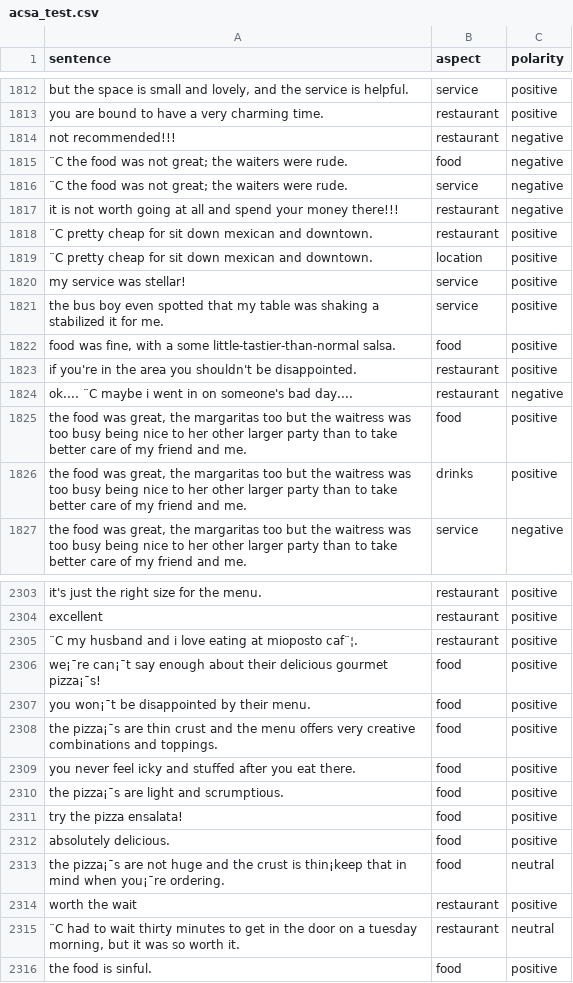
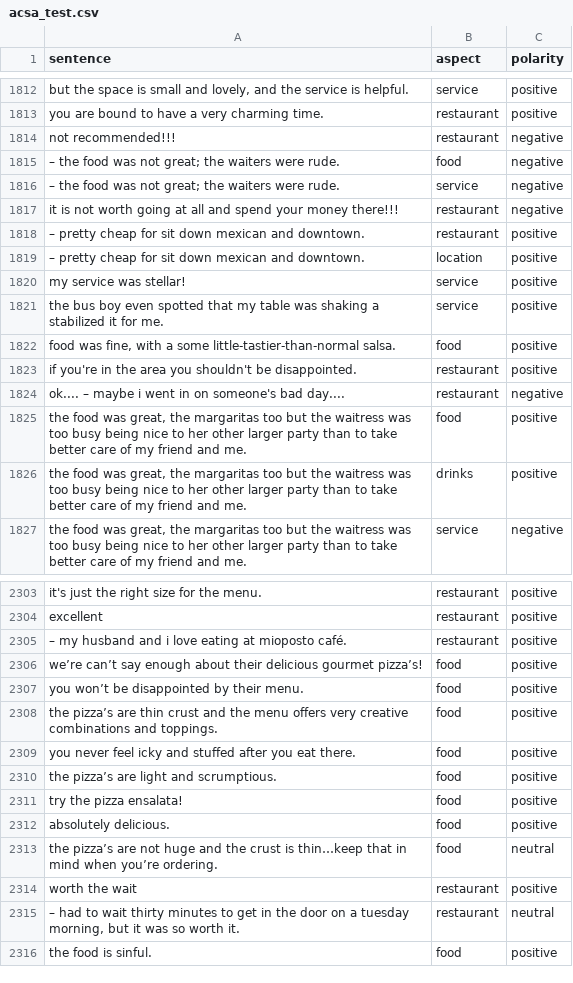
Before and after one commit to samayuki/Sentiment-Analysis, a CSV file: 数据集/ABSA_Prof.Du/acsa-restaurant-large/acsa_test.csv, drawn as a sheet; only a part is shown, gaps mark what is left out; the diff covers the shown part only; the diff names each change by its address in the sheet, - before the commit and + after, or states it on an @@ line.

```diff
--- a/数据集/ABSA_Prof.Du/acsa-restaurant-large/acsa_test.csv
+++ b/数据集/ABSA_Prof.Du/acsa-restaurant-large/acsa_test.csv
-A1815:A1816 (sentence): ¨C the food…
+A1815:A1816 (sentence): – the food…
-A1818:A1819 (sentence): ¨C pretty cheap…
+A1818:A1819 (sentence): – pretty cheap…
-A1824 (sentence): ok.... ¨C maybe i…
+A1824 (sentence): ok.... – maybe i…
-A2305 (sentence): ¨C my husband and i love eating at mioposto caf¨¦.
+A2305 (sentence): – my husband and i love eating at mioposto café.
-A2306 (sentence): we¡¯re can¡¯t say enough about their delicious gourmet pizza¡¯s!
+A2306 (sentence): we’re can’t say enough about their delicious gourmet pizza’s!
-A2307 (sentence): you won¡¯t be disappointed by their menu.
+A2307 (sentence): you won’t be disappointed by their menu.
-A2308 (sentence): the pizza¡¯s are thin…
+A2308 (sentence): the pizza’s are thin…
-A2310 (sentence): the pizza¡¯s are light and scrumptious.
+A2310 (sentence): the pizza’s are light and scrumptious.
-A2313 (sentence): the pizza¡¯s are not huge and the crust is thin¡keep that in mind when you¡¯re ordering.
+A2313 (sentence): the pizza’s are not huge and the crust is thin…keep that in mind when you’re ordering.
-A2315 (sentence): ¨C had to…
+A2315 (sentence): – had to…
```
Also changed, not shown: 89 edited cells elsewhere in this file, 数据集/ABSA_Prof.Du/acsa-restaurant-large/acsa_hard_test.csv, 27 other files.
